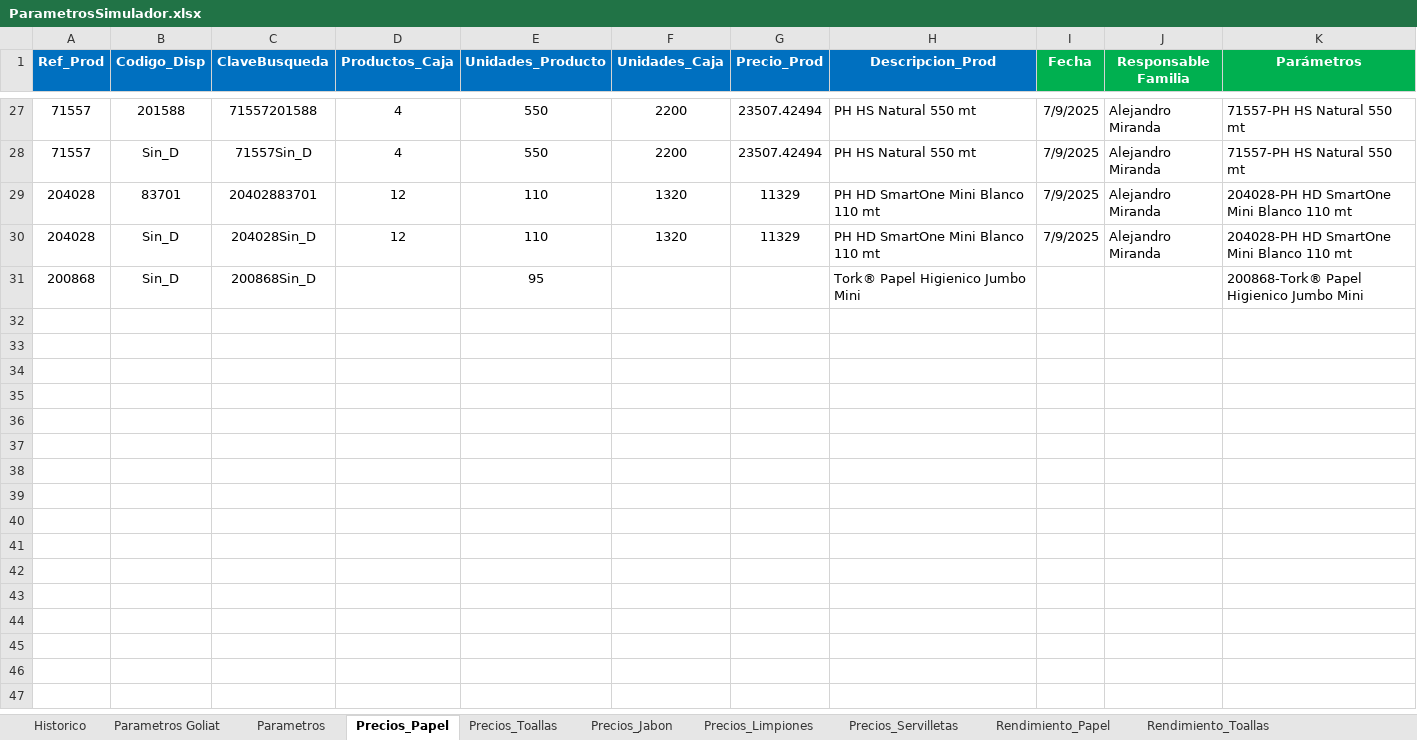
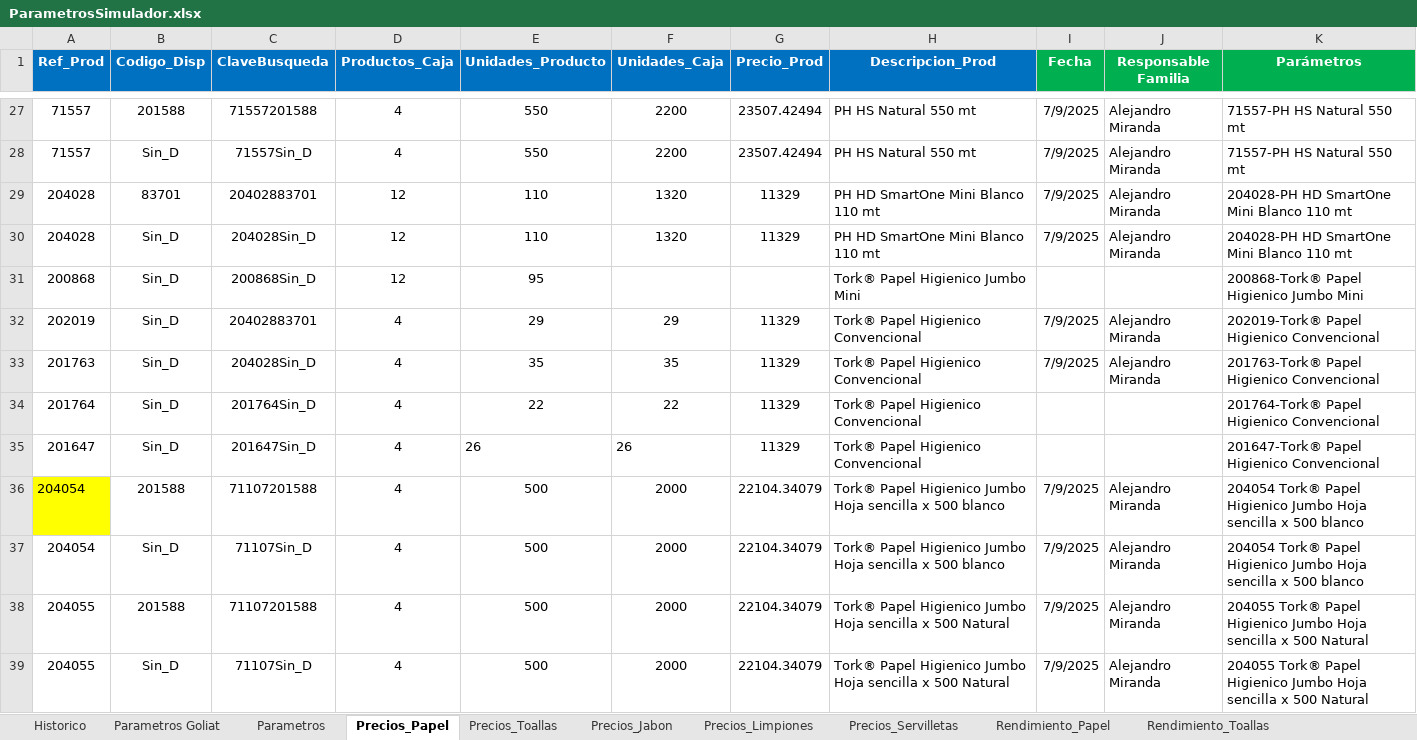
Before and after one commit to daniellcobos/Consapi, an Excel workbook: webapp/static/ParametrosSimulador.xlsx, sheet Precios_Papel, drawn as a sheet; only a part is shown, gaps mark what is left out; values as stored, in another font and other column widths than the file's, no borders; the diff names each change by its address in the sheet, - before the commit and + after, or states it on an @@ line.

```diff
--- a/webapp/static/ParametrosSimulador.xlsx (sheet Precios_Papel)
+++ b/webapp/static/ParametrosSimulador.xlsx (sheet Precios_Papel)
-D31 (Productos_Caja): (empty)
+D31 (Productos_Caja): 12
+row 32: 202019 | Sin_D | 20402883701 | 4 | 29 | 29 | 11329 | Tork® Papel Higienico Convencional | 7/9/2025 | Alejandro Miranda | 202019-Tork® Papel Higienico Convencional
+row 33: 201763 | Sin_D | 204028Sin_D | 4 | 35 | 35 | 11329 | Tork® Papel Higienico Convencional | 7/9/2025 | Alejandro Miranda | 201763-Tork® Papel Higienico Convencional
+row 34: 201764 | Sin_D | 201764Sin_D | 4 | 22 | 22 | 11329 | Tork® Papel Higienico Convencional |  |  | 201764-Tork® Papel Higienico Convencional
+row 35: 201647 | Sin_D | 201647Sin_D | 4 | 26 | 26 | 11329 | Tork® Papel Higienico Convencional |  |  | 201647-Tork® Papel Higienico Convencional
+row 36: 204054 | 201588 | 71107201588 | 4 | 500 | 2000 | 22104.34079 | Tork® Papel Higienico Jumbo Hoja sencilla x 500 blanco | 7/9/2025 | Alejandro Miranda | 204054 Tork® Papel Higienico Jumbo Hoja sencilla x 500 blanco
+row 37: 204054 | Sin_D | 71107Sin_D | 4 | 500 | 2000 | 22104.34079 | Tork® Papel Higienico Jumbo Hoja sencilla x 500 blanco | 7/9/2025 | Alejandro Miranda | 204054 Tork® Papel Higienico Jumbo Hoja sencilla x 500 blanco
+row 38: 204055 | 201588 | 71107201588 | 4 | 500 | 2000 | 22104.34079 | Tork® Papel Higienico Jumbo Hoja sencilla x 500 Natural | 7/9/2025 | Alejandro Miranda | 204055 Tork® Papel Higienico Jumbo Hoja sencilla x 500 Natural
+row 39: 204055 | Sin_D | 71107Sin_D | 4 | 500 | 2000 | 22104.34079 | Tork® Papel Higienico Jumbo Hoja sencilla x 500 Natural | 7/9/2025 | Alejandro Miranda | 204055 Tork® Papel Higienico Jumbo Hoja sencilla x 500 Natural
```
Also changed, not shown: sheet Rendimiento_Papel, sheet Parametros, sheet Inicio, 10 other files.
